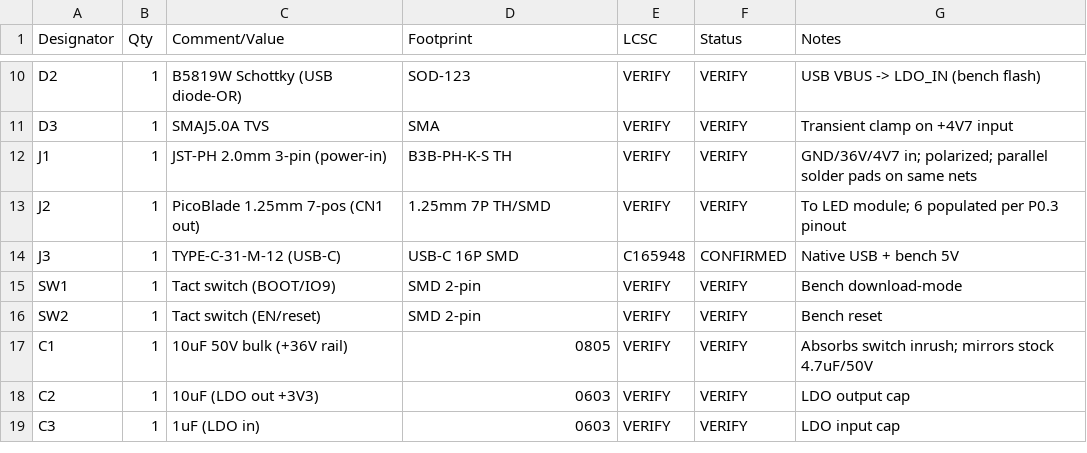
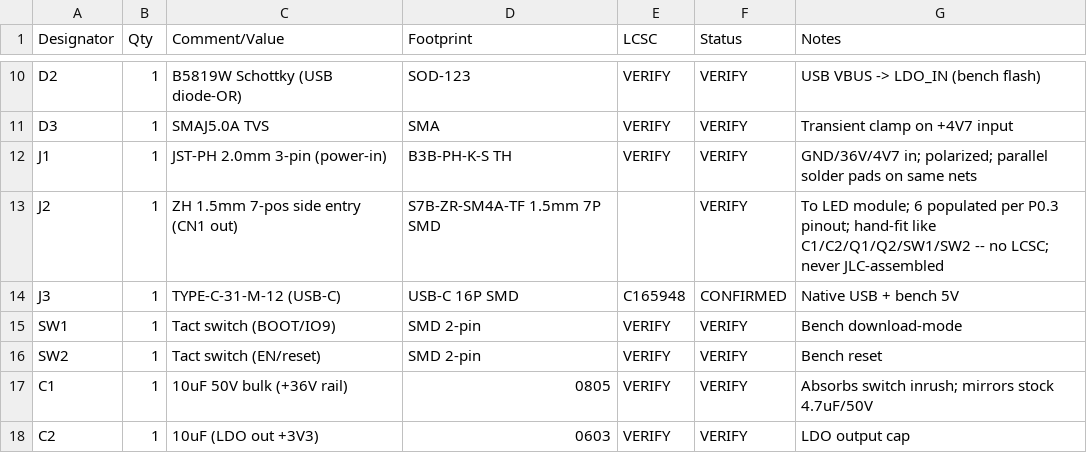
Before and after one commit to michaudtime/lumary-zigbee, a CSV file: hardware/bom.csv, drawn as a sheet; only a part is shown, gaps mark what is left out; the shorter side is filled out with more unchanged rows.

```diff
--- a/hardware/bom.csv
+++ b/hardware/bom.csv
@@ -12,3 +12,3 @@ D3,1,SMAJ5.0A TVS,SMA,VERIFY,VERIFY,Transient clamp on +4V7 input
 J1,1,JST-PH 2.0mm 3-pin (power-in),B3B-PH-K-S TH,VERIFY,VERIFY,GND/36V/4V7 in; polarized; parallel solder pads on same nets
-J2,1,PicoBlade 1.25mm 7-pos (CN1 out),1.25mm 7P TH/SMD,VERIFY,VERIFY,To LED module; 6 populated per P0.3 pinout
+J2,1,ZH 1.5mm 7-pos side entry (CN1 out),S7B-ZR-SM4A-TF 1.5mm 7P SMD,,VERIFY,To LED module; 6 populated per P0.3 pinout; hand-fit like C1/C2/Q1/Q2/SW1/SW2 -- no LCSC; never JLC-assembled
 J3,1,TYPE-C-31-M-12 (USB-C),USB-C 16P SMD,C165948,CONFIRMED,Native USB + bench 5V
```
Also changed, not shown: hardware/kicad/bom-jlc.csv, 6 other files.
